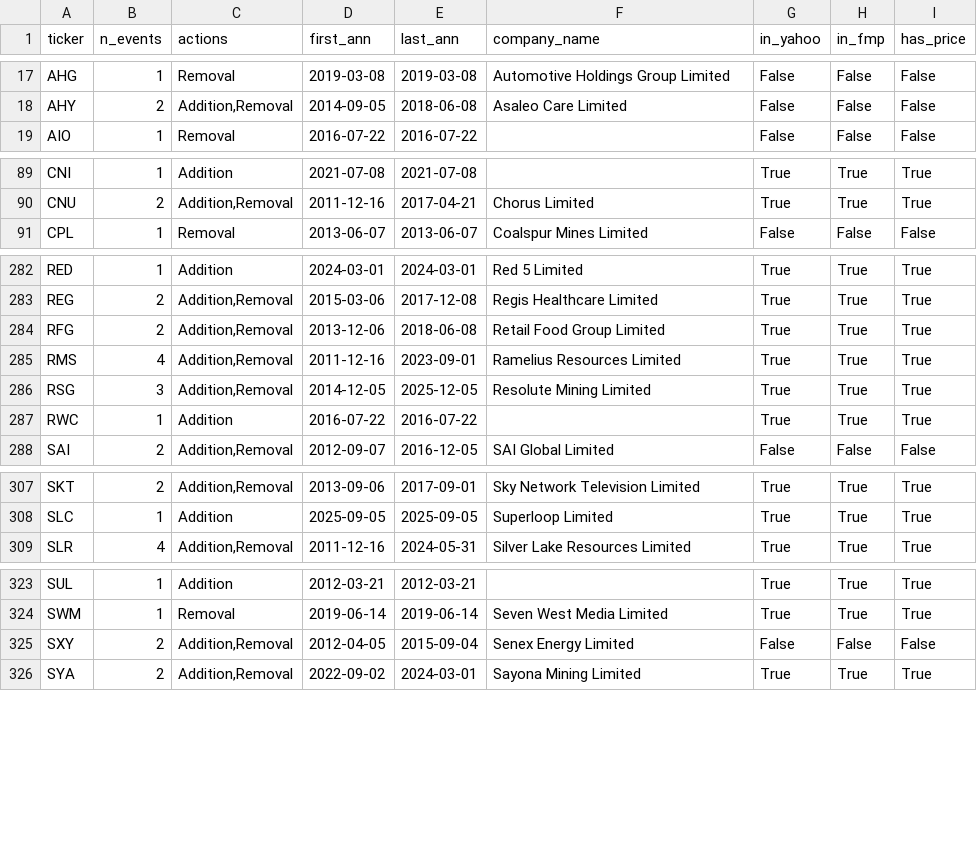
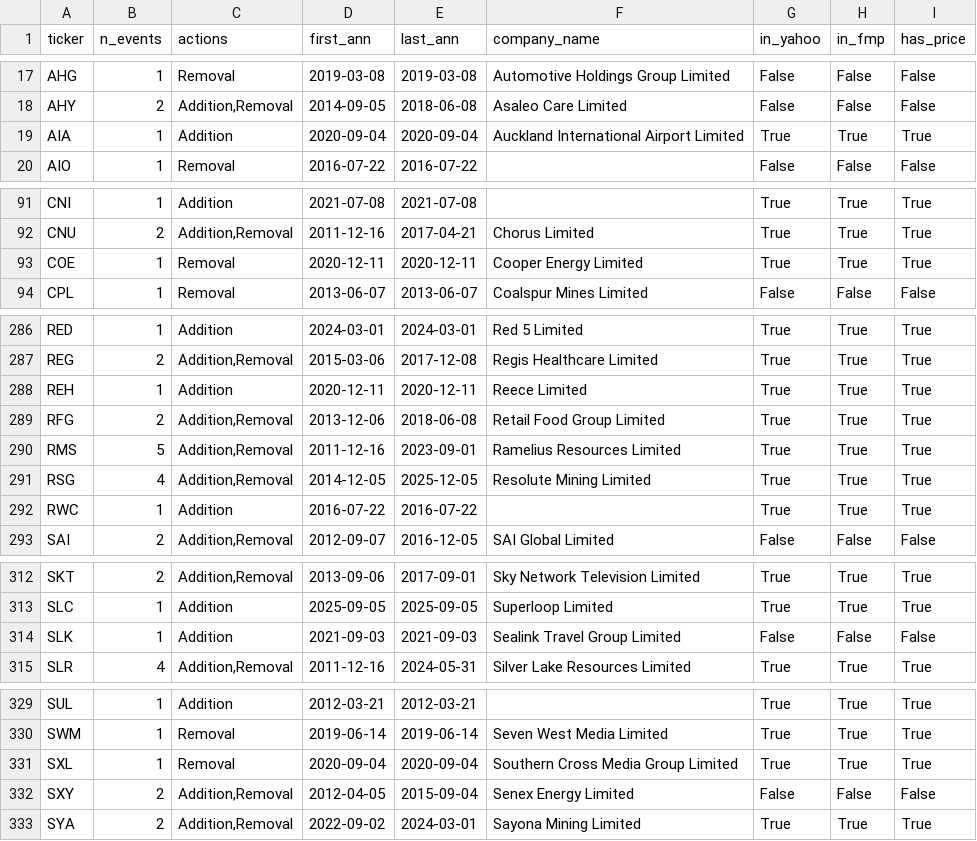
Before and after one commit to Taff1887/asx-index-rebalance, a CSV file: outputs/ticker_coverage.csv, drawn as a sheet; only a part is shown, gaps mark what is left out; the diff covers the shown part only.

```diff
--- a/outputs/ticker_coverage.csv
+++ b/outputs/ticker_coverage.csv
@@ -18,2 +18,3 @@ AHG,1,Removal,2019-03-08,2019-03-08,Automotive Holdings Group Limited,False,Fals
 AHY,2,"Addition,Removal",2014-09-05,2018-06-08,Asaleo Care Limited,False,False,False
+AIA,1,Addition,2020-09-04,2020-09-04,Auckland International Airport Limited,True,True,True
 AIO,1,Removal,2016-07-22,2016-07-22,,False,False,False
@@ -90,2 +92,3 @@ CNI,1,Addition,2021-07-08,2021-07-08,,True,True,True
 CNU,2,"Addition,Removal",2011-12-16,2017-04-21,Chorus Limited,True,True,True
+COE,1,Removal,2020-12-11,2020-12-11,Cooper Energy Limited,True,True,True
 CPL,1,Removal,2013-06-07,2013-06-07,Coalspur Mines Limited,False,False,False
@@ -283,5 +287,6 @@ RED,1,Addition,2024-03-01,2024-03-01,Red 5 Limited,True,True,True
 REG,2,"Addition,Removal",2015-03-06,2017-12-08,Regis Healthcare Limited,True,True,True
+REH,1,Addition,2020-12-11,2020-12-11,Reece Limited,True,True,True
 RFG,2,"Addition,Removal",2013-12-06,2018-06-08,Retail Food Group Limited,True,True,True
-RMS,4,"Addition,Removal",2011-12-16,2023-09-01,Ramelius Resources Limited,True,True,True
-RSG,3,"Addition,Removal",2014-12-05,2025-12-05,Resolute Mining Limited,True,True,True
+RMS,5,"Addition,Removal",2011-12-16,2023-09-01,Ramelius Resources Limited,True,True,True
+RSG,4,"Addition,Removal",2014-12-05,2025-12-05,Resolute Mining Limited,True,True,True
 RWC,1,Addition,2016-07-22,2016-07-22,,True,True,True
@@ -308,2 +313,3 @@ SKT,2,"Addition,Removal",2013-09-06,2017-09-01,Sky Network Television Limited,Tr
 SLC,1,Addition,2025-09-05,2025-09-05,Superloop Limited,True,True,True
+SLK,1,Addition,2021-09-03,2021-09-03,Sealink Travel Group Limited,False,False,False
 SLR,4,"Addition,Removal",2011-12-16,2024-05-31,Silver Lake Resources Limited,True,True,True
@@ -324,2 +330,3 @@ SUL,1,Addition,2012-03-21,2012-03-21,,True,True,True
 SWM,1,Removal,2019-06-14,2019-06-14,Seven West Media Limited,True,True,True
+SXL,1,Removal,2020-09-04,2020-09-04,Southern Cross Media Group Limited,True,True,True
 SXY,2,"Addition,Removal",2012-04-05,2015-09-04,Senex Energy Limited,False,False,False
```
Also changed, not shown: 4 added rows and 42 edited cells elsewhere in this file, outputs/alpha_car.csv, outputs/alpha_events.csv, 24 other files.
